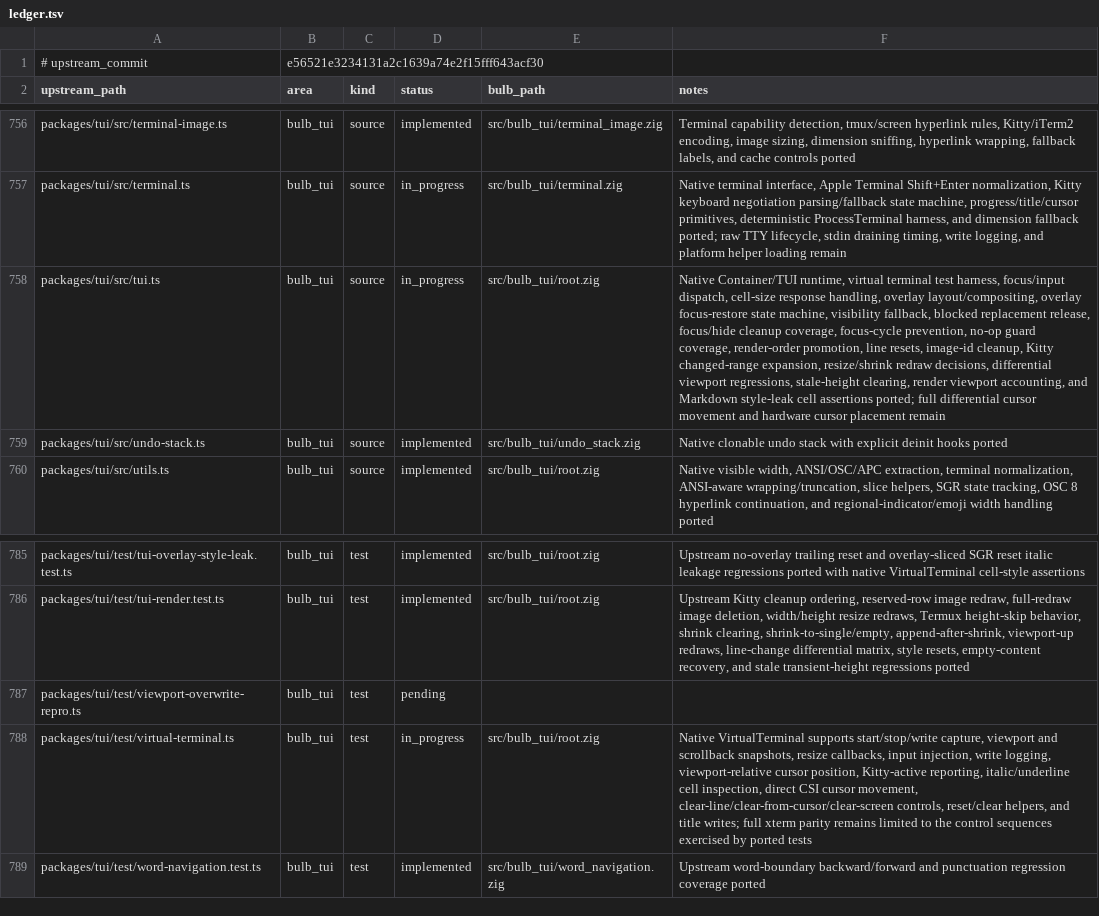
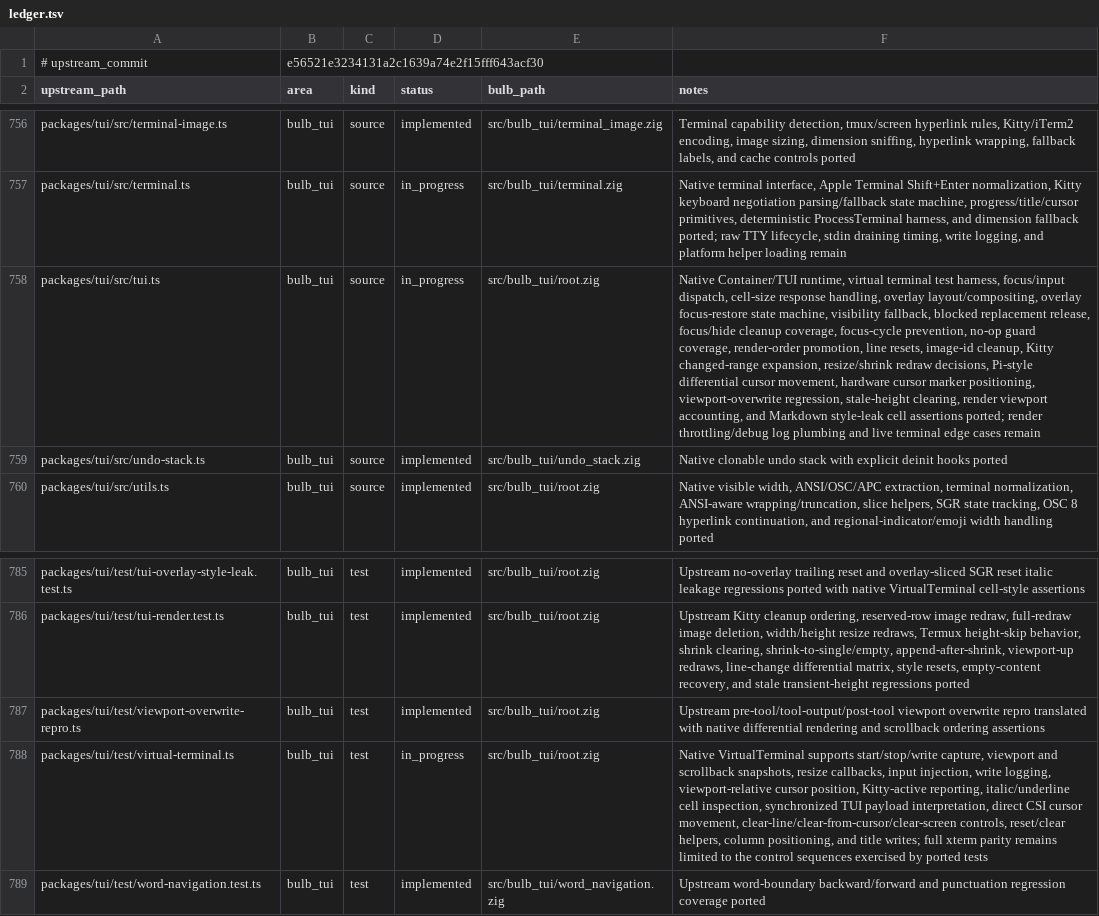
Before and after one commit to anggakhrsma/bulb, a TSV file: parity/ledger.tsv, drawn as a sheet; only a part is shown, gaps mark what is left out; the diff names each change by its address in the sheet, - before the commit and + after, or states it on an @@ line.

```diff
--- a/parity/ledger.tsv
+++ b/parity/ledger.tsv
-F758 (notes): …redraw decisions, differential viewport regressions, stale-height clearing, render viewport accounting, and Markdown style-leak cell assertions ported; full differential cursor movement and hardware cursor placement remain
+F758 (notes): …redraw decisions, Pi-style differential cursor movement, hardware cursor marker positioning, viewport-overwrite regression, stale-height clearing, render viewport accounting, and Markdown style-leak cell assertions ported; render throttling/debug log plumbing and live terminal edge cases remain
-D787 (status): pending
+D787 (status): implemented
-E787 (bulb_path): (empty)
+E787 (bulb_path): src/bulb_tui/root.zig
-F787 (notes): (empty)
+F787 (notes): Upstream pre-tool/tool-output/post-tool viewport overwrite repro translated with native differential rendering and scrollback ordering assertions
-F788 (notes): …cell inspection, direct CSI cursor movement, clear-line/clear-from-cursor/clear-screen controls, reset/clear helpers, and title…
+F788 (notes): …cell inspection, synchronized TUI payload interpretation, direct CSI cursor movement, clear-line/clear-from-cursor/clear-screen controls, reset/clear helpers, column positioning, and title…
```
Also changed, not shown: parity/status.tsv, 1 other file.
